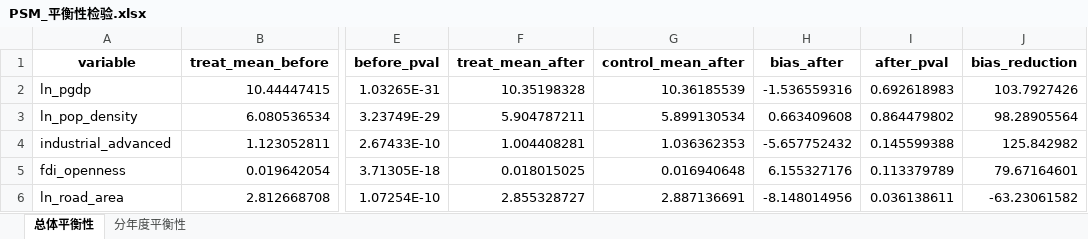
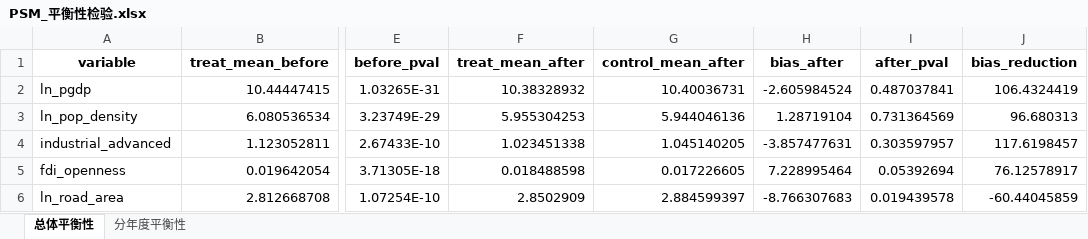
Before and after one commit to biechouwo-coder/G-P, an Excel workbook: 人均GDP+人口集聚程度+产业高级化+外商投资水平+人均道路面积/PSM_平衡性检验.xlsx, sheet 总体平衡性, drawn as a sheet; only a part is shown, gaps mark what is left out; values as stored, in another font and other column widths than the file's, no borders; the diff names each change by its address in the sheet, - before the commit and + after, or states it on an @@ line.

```diff
--- a/人均GDP+人口集聚程度+产业高级化+外商投资水平+人均道路面积/PSM_平衡性检验.xlsx (sheet 总体平衡性)
+++ b/人均GDP+人口集聚程度+产业高级化+外商投资水平+人均道路面积/PSM_平衡性检验.xlsx (sheet 总体平衡性)
-F2 (treat_mean_after): 10.35198328
+F2 (treat_mean_after): 10.38328932
-G2 (control_mean_after): 10.36185539
+G2 (control_mean_after): 10.40036731
-H2 (bias_after): -1.536559316
+H2 (bias_after): -2.605984524
-I2 (after_pval): 0.692618983
+I2 (after_pval): 0.487037841
-J2 (bias_reduction): 103.7927426
+J2 (bias_reduction): 106.4324419
-F3 (treat_mean_after): 5.904787211
+F3 (treat_mean_after): 5.955304253
-G3 (control_mean_after): 5.899130534
+G3 (control_mean_after): 5.944046136
-H3 (bias_after): 0.663409608
+H3 (bias_after): 1.28719104
-I3 (after_pval): 0.864479802
+I3 (after_pval): 0.731364569
-J3 (bias_reduction): 98.28905564
+J3 (bias_reduction): 96.680313
-F4 (treat_mean_after): 1.004408281
+F4 (treat_mean_after): 1.023451338
-G4 (control_mean_after): 1.036362353
+G4 (control_mean_after): 1.045140205
-H4 (bias_after): -5.657752432
+H4 (bias_after): -3.857477631
-I4 (after_pval): 0.145599388
+I4 (after_pval): 0.303597957
-J4 (bias_reduction): 125.842982
+J4 (bias_reduction): 117.6198457
-F5 (treat_mean_after): 0.018015025
+F5 (treat_mean_after): 0.018488598
-G5 (control_mean_after): 0.016940648
+G5 (control_mean_after): 0.017226605
-H5 (bias_after): 6.155327176
+H5 (bias_after): 7.228995464
-I5 (after_pval): 0.113379789
+I5 (after_pval): 0.05392694
-J5 (bias_reduction): 79.67164601
+J5 (bias_reduction): 76.12578917
-F6 (treat_mean_after): 2.855328727
+F6 (treat_mean_after): 2.8502909
-G6 (control_mean_after): 2.887136691
+G6 (control_mean_after): 2.884599397
-H6 (bias_after): -8.148014956
+H6 (bias_after): -8.766307683
-I6 (after_pval): 0.036138611
+I6 (after_pval): 0.019439578
-J6 (bias_reduction): -63.23061582
+J6 (bias_reduction): -60.44045859
```
Also changed, not shown: 人均GDP+人口集聚程度+产业高级化+外商投资水平+人均道路面积/PSM-DID基准回归结果表.xlsx, 人均GDP+人口集聚程度+产业高级化+外商投资水平+人均道路面积/PSM_匹配后数据集.xlsx, 5 other files.
